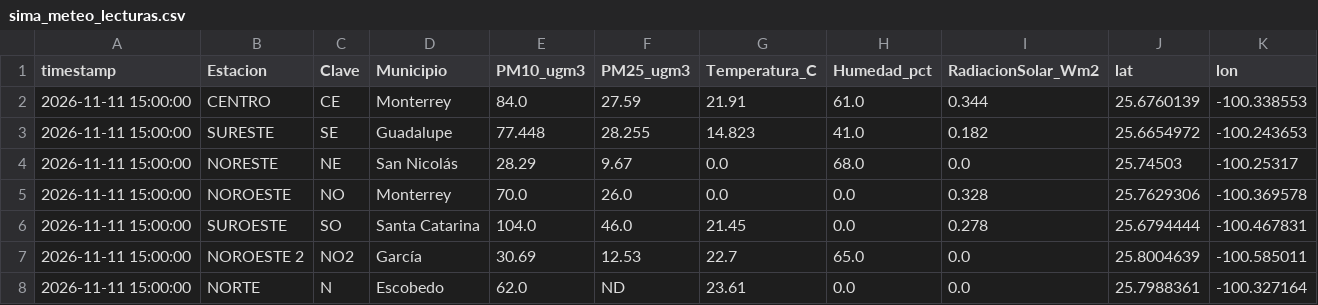
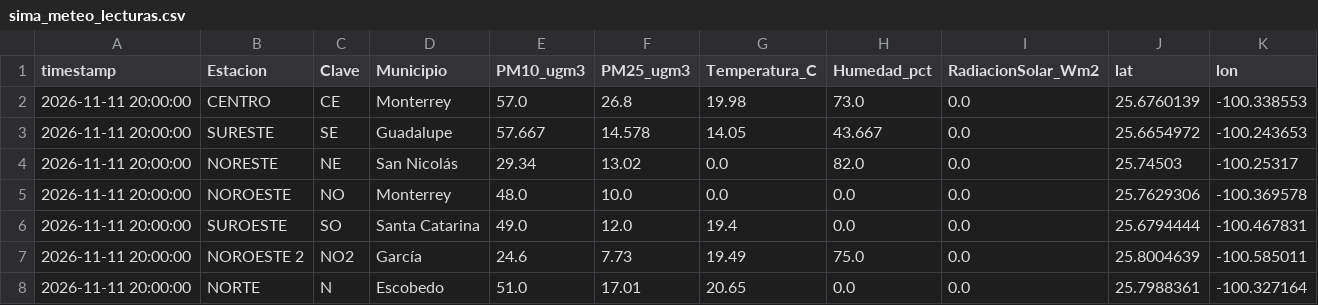
Before and after one commit to vasquez-roberto/capa_meteorologica, a CSV file: SIMA/sima_meteo_lecturas.csv, drawn as a sheet; only a part is shown; the diff covers the shown part only.

```diff
--- a/SIMA/sima_meteo_lecturas.csv
+++ b/SIMA/sima_meteo_lecturas.csv
@@ -1,8 +1,8 @@
 timestamp,Estacion,Clave,Municipio,PM10_ugm3,PM25_ugm3,Temperatura_C,Humedad_pct,RadiacionSolar_Wm2,lat,lon
-2026-11-11 15:00:00,CENTRO,CE,Monterrey,84.0,27.59,21.91,61.0,0.344,25.6760139,-100.338553
-2026-11-11 15:00:00,SURESTE,SE,Guadalupe,77.448,28.255,14.823,41.0,0.182,25.6654972,-100.243653
-2026-11-11 15:00:00,NORESTE,NE,San Nicolás,28.29,9.67,0.0,68.0,0.0,25.74503,-100.25317
-2026-11-11 15:00:00,NOROESTE,NO,Monterrey,70.0,26.0,0.0,0.0,0.328,25.7629306,-100.369578
-2026-11-11 15:00:00,SUROESTE,SO,Santa Catarina,104.0,46.0,21.45,0.0,0.278,25.6794444,-100.467831
-2026-11-11 15:00:00,NOROESTE 2,NO2,García,30.69,12.53,22.7,65.0,0.0,25.8004639,-100.585011
-2026-11-11 15:00:00,NORTE,N,Escobedo,62.0,ND,23.61,0.0,0.0,25.7988361,-100.327164
+2026-11-11 20:00:00,CENTRO,CE,Monterrey,57.0,26.8,19.98,73.0,0.0,25.6760139,-100.338553
+2026-11-11 20:00:00,SURESTE,SE,Guadalupe,57.667,14.578,14.05,43.667,0.0,25.6654972,-100.243653
+2026-11-11 20:00:00,NORESTE,NE,San Nicolás,29.34,13.02,0.0,82.0,0.0,25.74503,-100.25317
+2026-11-11 20:00:00,NOROESTE,NO,Monterrey,48.0,10.0,0.0,0.0,0.0,25.7629306,-100.369578
+2026-11-11 20:00:00,SUROESTE,SO,Santa Catarina,49.0,12.0,19.4,0.0,0.0,25.6794444,-100.467831
+2026-11-11 20:00:00,NOROESTE 2,NO2,García,24.6,7.73,19.49,75.0,0.0,25.8004639,-100.585011
+2026-11-11 20:00:00,NORTE,N,Escobedo,51.0,17.01,20.65,0.0,0.0,25.7988361,-100.327164
```
Also changed, not shown: 41 edited cells elsewhere in this file, Purple Air/purpleair_meteo_lecturas.csv, SIMA/sima_interpolacion_diagnostico.csv, 18 other files.
